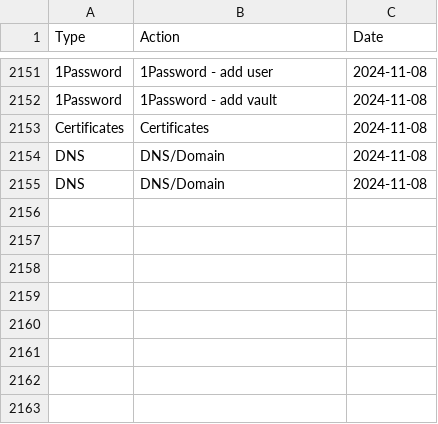
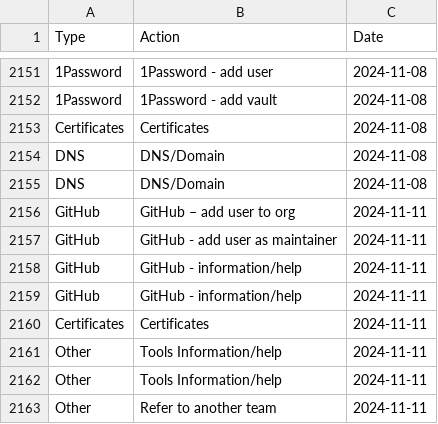
Before and after one commit to ministryofjustice/operations-engineering-kpi-dashboard, a CSV file: data/production/support_request_stats.csv, drawn as a sheet; only a part is shown, gaps mark what is left out.

Commit message:
Upload support request data

```diff
--- a/data/production/support_request_stats.csv
+++ b/data/production/support_request_stats.csv
@@ -2155 +2155,9 @@ DNS,DNS/Domain,2024-11-08
 DNS,DNS/Domain,2024-11-08
+GitHub,GitHub – add user to org,2024-11-11
+GitHub,GitHub - add user as maintainer,2024-11-11
+GitHub,GitHub - information/help,2024-11-11
+GitHub,GitHub - information/help,2024-11-11
+Certificates,Certificates,2024-11-11
+Other,Tools Information/help,2024-11-11
+Other,Tools Information/help,2024-11-11
+Other,Refer to another team,2024-11-11
```
